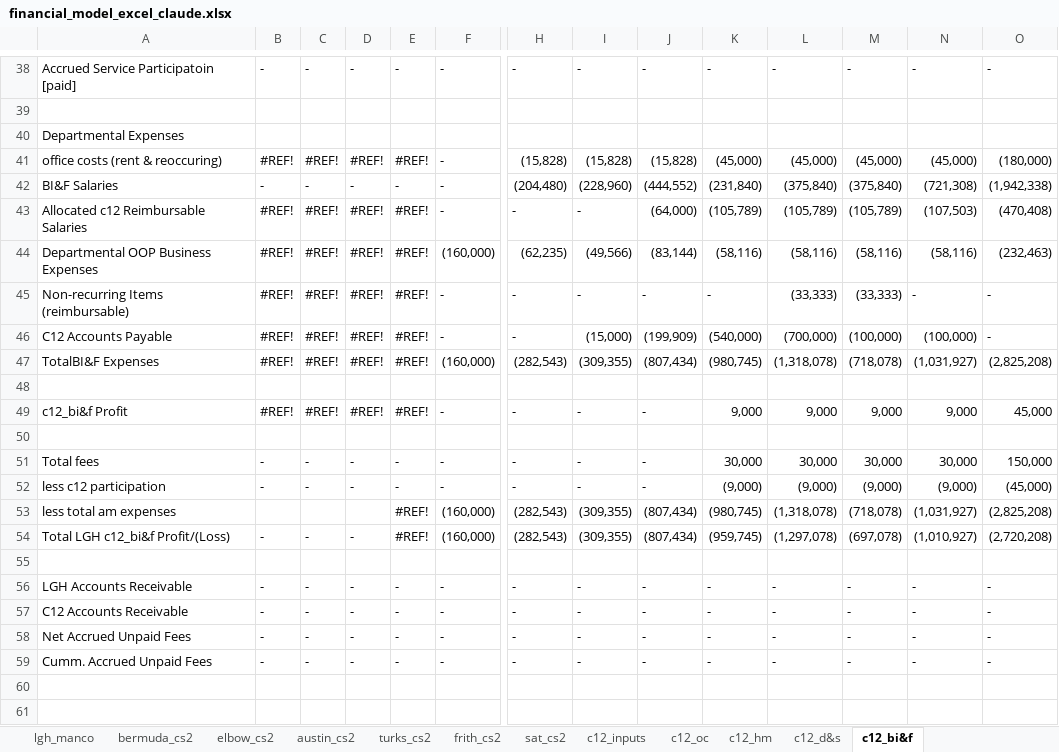
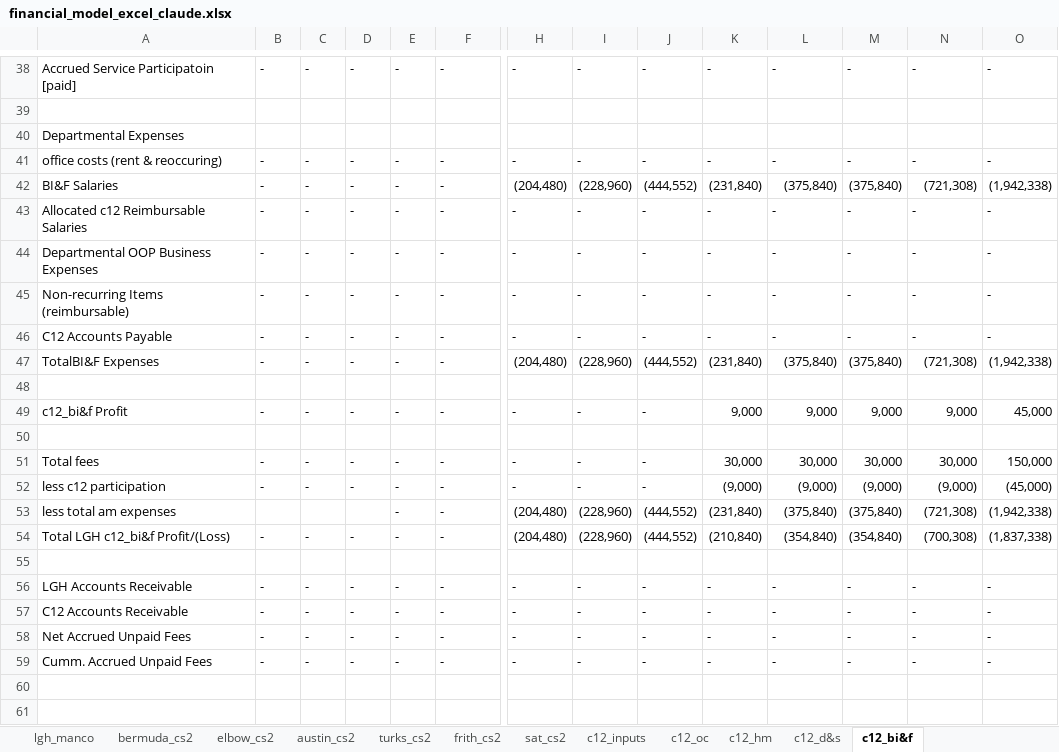
Before and after one commit to SKcoder01/lgh-financial-model, an Excel workbook: financial_model_excel_claude.xlsx, sheet c12_bi&f, drawn as a sheet; only a part is shown, gaps mark what is left out; values as stored, in another font and other column widths than the file's, no cell formats; removed rows and columns are numbered as before the commit, all else as after; rows hold the shown columns only; the diff names each change by its address in the sheet, - before the commit and + after, or states it on an @@ line.

```diff
--- a/financial_model_excel_claude.xlsx (sheet c12_bi&f)
+++ b/financial_model_excel_claude.xlsx (sheet c12_bi&f)
-row 41: office costs (rent & reoccuring) | #REF! | #REF! | #REF! | #REF! | - | (15,828) | (15,828) | (15,828) | (45,000) | (45,000) | (45,000) | (45,000) | (180,000)
+row 41: office costs (rent & reoccuring) | - | - | - | - | - | - | - | - | - | - | - | - | -
-row 43: Allocated c12 Reimbursable Salaries | #REF! | #REF! | #REF! | #REF! | - | - | - | (64,000) | (105,789) | (105,789) | (105,789) | (107,503) | (470,408)
-row 44: Departmental OOP Business Expenses | #REF! | #REF! | #REF! | #REF! | (160,000) | (62,235) | (49,566) | (83,144) | (58,116) | (58,116) | (58,116) | (58,116) | (232,463)
+row 43: Allocated c12 Reimbursable Salaries | - | - | - | - | - | - | - | - | - | - | - | - | -
+row 44: Departmental OOP Business Expenses | - | - | - | - | - | - | - | - | - | - | - | - | -
-B45:B46: #REF!
+B45:B46: -
-C45:C46: #REF!
+C45:C46: -
-D45:D46: #REF!
+D45:D46: -
-E45:E46: #REF!
+E45:E46: -
-L45: (33,333)
+L45: -
-M45: (33,333)
+M45: -
-I46: (15,000)
+I46: -
-J46: (199,909)
+J46: -
-K46: (540,000)
+K46: -
-L46: (700,000)
+L46: -
-M46: (100,000)
+M46: -
-N46: (100,000)
+N46: -
-row 47: TotalBI&F Expenses | #REF! | #REF! | #REF! | #REF! | (160,000) | (282,543) | (309,355) | (807,434) | (980,745) | (1,318,078) | (718,078) | (1,031,927) | (2,825,208)
+row 47: TotalBI&F Expenses | - | - | - | - | - | (204,480) | (228,960) | (444,552) | (231,840) | (375,840) | (375,840) | (721,308) | (1,942,338)
-B49: #REF!
+B49: -
-C49: #REF!
+C49: -
-D49: #REF!
+D49: -
-E49: #REF!
+E49: -
-row 53: less total am expenses |  |  |  | #REF! | (160,000) | (282,543) | (309,355) | (807,434) | (980,745) | (1,318,078) | (718,078) | (1,031,927) | (2,825,208)
-row 54: Total LGH c12_bi&f Profit/(Loss) | - | - | - | #REF! | (160,000) | (282,543) | (309,355) | (807,434) | (959,745) | (1,297,078) | (697,078) | (1,010,927) | (2,720,208)
+row 53: less total am expenses |  |  |  | - | - | (204,480) | (228,960) | (444,552) | (231,840) | (375,840) | (375,840) | (721,308) | (1,942,338)
+row 54: Total LGH c12_bi&f Profit/(Loss) | - | - | - | - | - | (204,480) | (228,960) | (444,552) | (210,840) | (354,840) | (354,840) | (700,308) | (1,837,338)
```
Also changed, not shown: sheet registry_i, sheet lgh_pref_equity, sheet lgh_bs, sheet lgh_oc, sheet lgh_returns, sheet registry_o, 17 more sheets, cell formats, formulas that keep their value, hidden cells, 1 other file.
